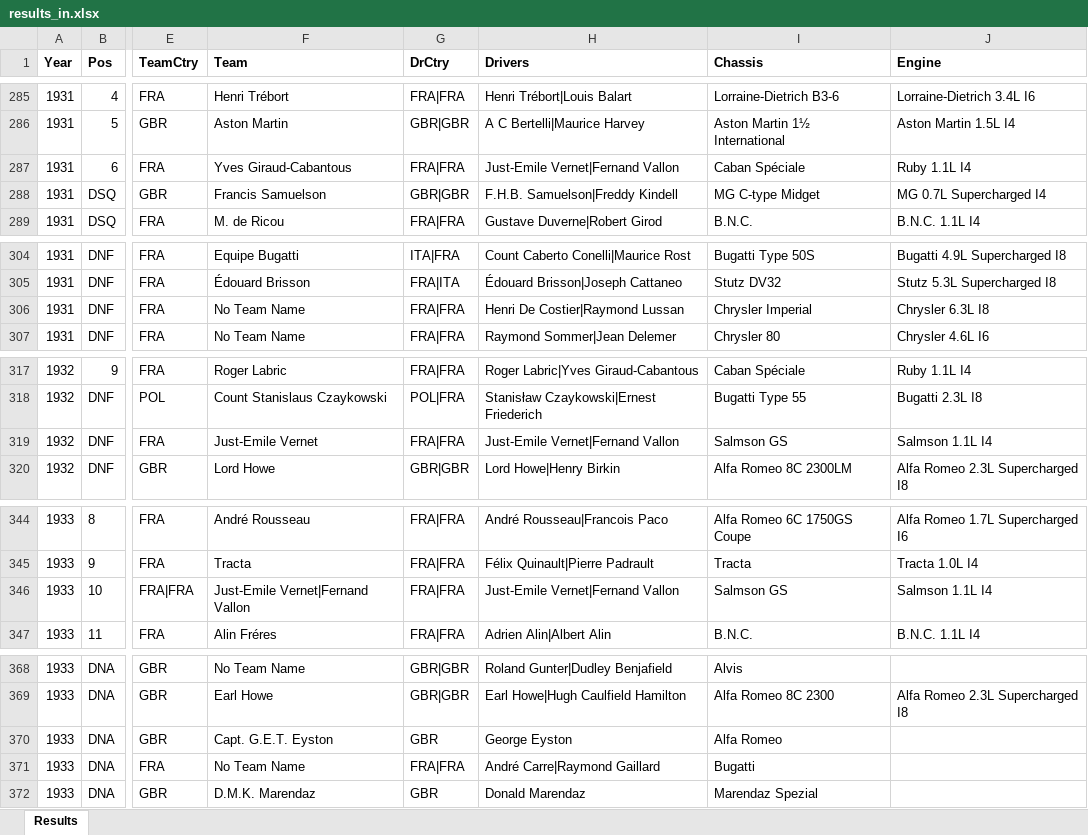
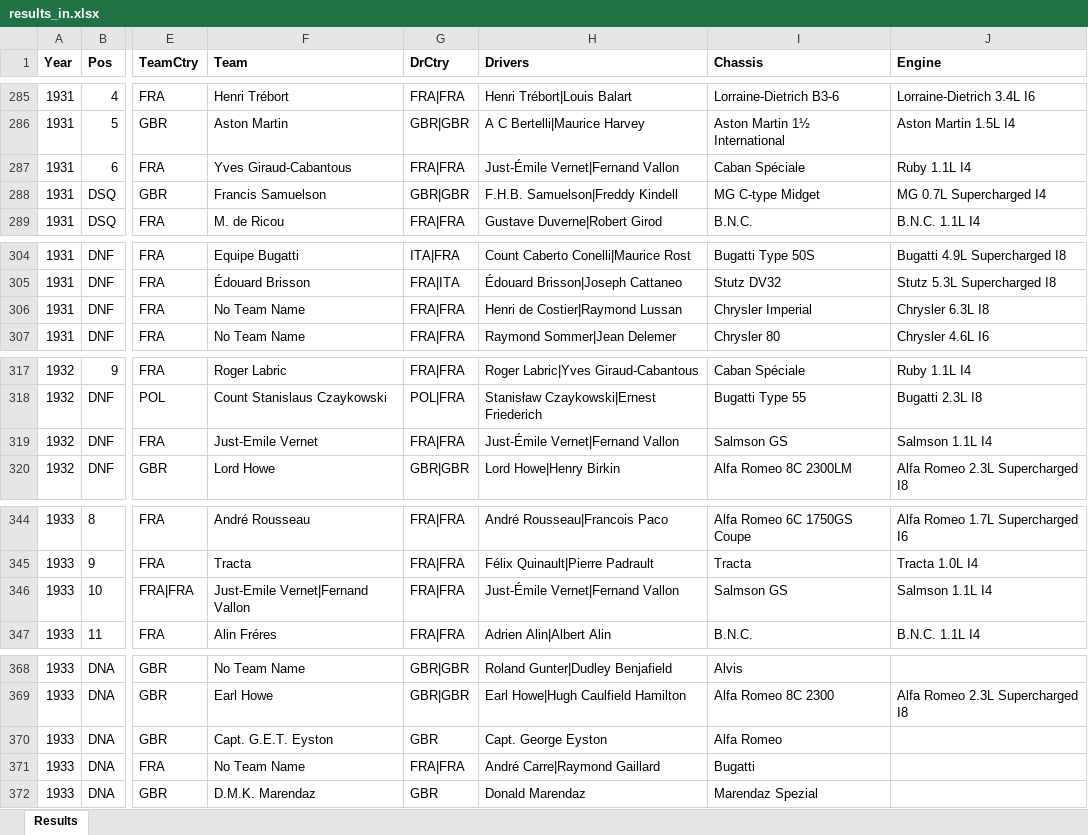
Before and after one commit to gdsotirov/lemans24, an Excel workbook: db/data/results_in.xlsx, sheet Results, drawn as a sheet; only a part is shown, gaps mark what is left out; values as stored, in another font and other column widths than the file's, no borders; conditional formats not drawn; the diff covers the shown part only; the diff names each change by its address in the sheet, - before the commit and + after, or states it on an @@ line.

Commit message:
Correct more driver names

```diff
--- a/db/data/results_in.xlsx (sheet Results)
+++ b/db/data/results_in.xlsx (sheet Results)
-H287 (Drivers): Just-Emile Vernet|Fernand Vallon
+H287 (Drivers): Just-Émile Vernet|Fernand Vallon
-H306 (Drivers): Henri De Costier|Raymond Lussan
+H306 (Drivers): Henri de Costier|Raymond Lussan
-H319 (Drivers): Just-Emile Vernet|Fernand Vallon
+H319 (Drivers): Just-Émile Vernet|Fernand Vallon
-H346 (Drivers): Just-Emile Vernet|Fernand Vallon
+H346 (Drivers): Just-Émile Vernet|Fernand Vallon
-H370 (Drivers): George Eyston
+H370 (Drivers): Capt. George Eyston
```
Also changed, not shown: 24 edited cells elsewhere in this sheet, 1 other file.
